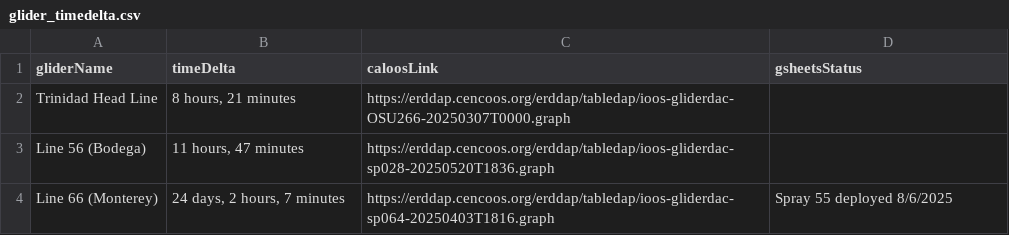
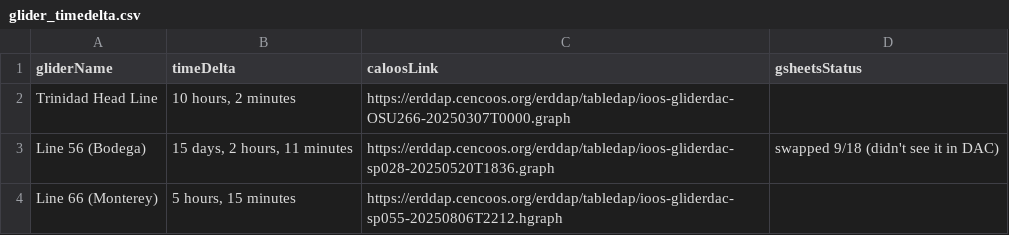
Before and after one commit to CeNCOOS/CeNCOOS_Operations_Tracking, a CSV file: csv_output/glider_timedelta.csv, drawn as a sheet.

```diff
--- a/csv_output/glider_timedelta.csv
+++ b/csv_output/glider_timedelta.csv
@@ -1,4 +1,4 @@
 gliderName,timeDelta,caloosLink,gsheetsStatus
-Trinidad Head Line,"8 hours, 21 minutes",https://erddap.cencoos.org/erddap/tabledap/ioos-gliderdac-OSU266-20250307T0000.graph,
-Line 56 (Bodega),"11 hours, 47 minutes",https://erddap.cencoos.org/erddap/tabledap/ioos-gliderdac-sp028-20250520T1836.graph,
-Line 66 (Monterey),"24 days, 2 hours, 7 minutes",https://erddap.cencoos.org/erddap/tabledap/ioos-gliderdac-sp064-20250403T1816.graph,Spray 55 deployed 8/6/2025
+Trinidad Head Line,"10 hours, 2 minutes",https://erddap.cencoos.org/erddap/tabledap/ioos-gliderdac-OSU266-20250307T0000.graph,
+Line 56 (Bodega),"15 days, 2 hours, 11 minutes",https://erddap.cencoos.org/erddap/tabledap/ioos-gliderdac-sp028-20250520T1836.graph,swapped 9/18 (didn't see it in DAC)
+Line 66 (Monterey),"5 hours, 15 minutes",https://erddap.cencoos.org/erddap/tabledap/ioos-gliderdac-sp055-20250806T2212.hgraph,
```
Also changed, not shown: csv_output/habmap_timedelta.csv, csv_output/ifcb_timedelta.csv, 7 other files.
